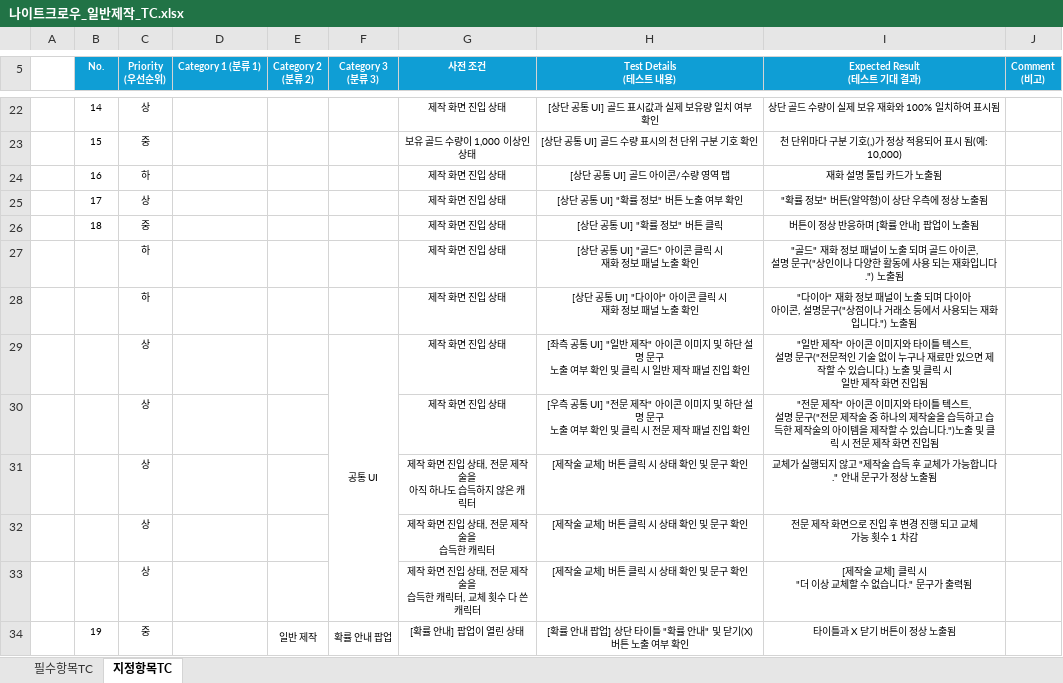
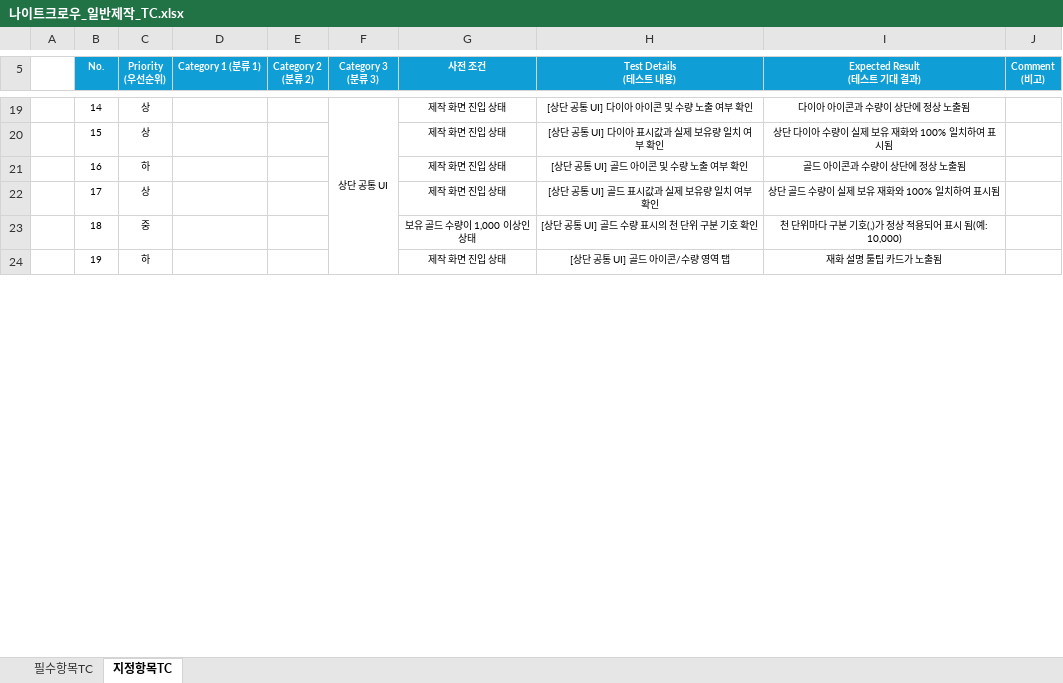
Before and after one commit to leegm0430/seminer, an Excel workbook: TC/나이트크로우_일반제작_TC.xlsx, sheet 지정항목TC, drawn as a sheet; only a part is shown, gaps mark what is left out; values as stored, in another font and other column widths than the file's, no borders; removed rows and columns are numbered as before the commit, all else as after; ↵ is a line break in a cell; the diff covers the shown part only; the diff names each change by its address in the sheet, - before the commit and + after, or states it on an @@ line.

```diff
--- a/TC/나이트크로우_일반제작_TC.xlsx (sheet 지정항목TC)
+++ b/TC/나이트크로우_일반제작_TC.xlsx (sheet 지정항목TC)
-F19 (Category 3 (분류 3)): (empty)
+F19 (Category 3 (분류 3)): 상단 공통 UI
+F19:F28 merged
-H19 (Test Details (테스트 내용)): [상단 공통 UI] 골드 표시값과 실제 보유량 일치 여부 확인
+H19 (Test Details (테스트 내용)): [상단 공통 UI] 다이아 아이콘 및 수량 노출 여부 확인
-I19 (Expected Result (테스트 기대 결과)): 상단 골드 수량이 실제 보유 재화와 100% 일치하여 표시됨
+I19 (Expected Result (테스트 기대 결과)): 다이아 아이콘과 수량이 상단에 정상 노출됨
-C20 (Priority (우선순위)): 중
+C20 (Priority (우선순위)): 상
-G20 (사전 조건): 보유 골드 수량이 1,000 이상인 상태
+G20 (사전 조건): 제작 화면 진입 상태
-H20 (Test Details (테스트 내용)): [상단 공통 UI] 골드 수량 표시의 천 단위 구분 기호 확인
+H20 (Test Details (테스트 내용)): [상단 공통 UI] 다이아 표시값과 실제 보유량 일치 여부 확인
-I20 (Expected Result (테스트 기대 결과)): 천 단위마다 구분 기호(,)가 정상 적용되어 표시 됨(예: 10,000)
+I20 (Expected Result (테스트 기대 결과)): 상단 다이아 수량이 실제 보유 재화와 100% 일치하여 표시됨
-H21 (Test Details (테스트 내용)): [상단 공통 UI] 골드 아이콘/수량 영역 탭
+H21 (Test Details (테스트 내용)): [상단 공통 UI] 골드 아이콘 및 수량 노출 여부 확인
-I21 (Expected Result (테스트 기대 결과)): 재화 설명 툴팁 카드가 노출됨
+I21 (Expected Result (테스트 기대 결과)): 골드 아이콘과 수량이 상단에 정상 노출됨
-H22 (Test Details (테스트 내용)): [상단 공통 UI] "확률 정보" 버튼 노출 여부 확인
+H22 (Test Details (테스트 내용)): [상단 공통 UI] 골드 표시값과 실제 보유량 일치 여부 확인
-I22 (Expected Result (테스트 기대 결과)): "확률 정보" 버튼(알약형)이 상단 우측에 정상 노출됨
+I22 (Expected Result (테스트 기대 결과)): 상단 골드 수량이 실제 보유 재화와 100% 일치하여 표시됨
-G23 (사전 조건): 제작 화면 진입 상태
+G23 (사전 조건): 보유 골드 수량이 1,000 이상인 상태
-H23 (Test Details (테스트 내용)): [상단 공통 UI] "확률 정보" 버튼 클릭
+H23 (Test Details (테스트 내용)): [상단 공통 UI] 골드 수량 표시의 천 단위 구분 기호 확인
-I23 (Expected Result (테스트 기대 결과)): 버튼이 정상 반응하며 [확률 안내] 팝업이 노출됨
+I23 (Expected Result (테스트 기대 결과)): 천 단위마다 구분 기호(,)가 정상 적용되어 표시 됨(예: 10,000)
-row 27:  |  | 하 |  |  |  | 제작 화면 진입 상태 | [상단 공통 UI] "골드" 아이콘 클릭 시 ↵ 재화 정보 패널 노출 확인 | "골드" 재화 정보 패널이 노출 되며 골드 아이콘, ↵ 설명 문구("상인이나 다양한 활동에 사용 되는 재화입니다.") 노출됨
-row 28:  |  | 하 |  |  |  | 제작 화면 진입 상태 | [상단 공통 UI] "다이아" 아이콘 클릭 시 ↵ 재화 정보 패널 노출 확인 | "다이아" 재화 정보 패널이 노출 되며 다이아 ↵ 아이콘, 설명문구("상점이나 거래소 등에서 사용되는 재화입니다.") 노출됨
-row 29:  |  | 상 |  |  | 공통 UI | 제작 화면 진입 상태 | [좌측 공통 UI] "일반 제작" 아이콘 이미지 및 하단 설명 문구 ↵ 노출 여부 확인 및 클릭 시 일반 제작 패널 진입 확인 | "일반 제작" 아이콘 이미지와 타이틀 텍스트, ↵ 설명 문구("전문적인 기술 없이 누구나 재료만 있으면 제작할 수 있습니다.) 노출 및 클릭 시 ↵ 일반 제작 화면 진입됨
-row 30:  |  | 상 |  |  |  | 제작 화면 진입 상태 | [우측 공통 UI] "전문 제작" 아이콘 이미지 및 하단 설명 문구 ↵ 노출 여부 확인 및 클릭 시 전문 제작 패널 진입 확인 | "전문 제작" 아이콘 이미지와 타이틀 텍스트, ↵ 설명 문구("전문 제작술 중 하나의 제작술을 습득하고 습득한 제작술의 아이템을 제작할 수 있습니다.")노출 및 클릭 시 전문 제작 화면 진입됨
-row 31:  |  | 상 |  |  |  | 제작 화면 진입 상태, 전문 제작술을 ↵ 아직 하나도 습득하지 않은 캐릭터 | [제작술 교체] 버튼 클릭 시 상태 확인 및 문구 확인 | 교체가 실행되지 않고 "제작술 습득 후 교체가 가능합니다." 안내 문구가 정상 노출됨
-row 32:  |  | 상 |  |  |  | 제작 화면 진입 상태, 전문 제작술을 ↵ 습득한 캐릭터 | [제작술 교체] 버튼 클릭 시 상태 확인 및 문구 확인 | 전문 제작 화면으로 진입 후 변경 진행 되고 교체 ↵ 가능 횟수 1 차감
-row 33:  |  | 상 |  |  |  | 제작 화면 진입 상태, 전문 제작술을 ↵ 습득한 캐릭터, 교체 횟수 다 쓴 캐릭터 | [제작술 교체] 버튼 클릭 시 상태 확인 및 문구 확인 | [제작술 교체] 클릭 시 ↵ "더 이상 교체할 수 없습니다." 문구가 출력됨
-C24 (Priority (우선순위)): 중
+C24 (Priority (우선순위)): 하
-E24 (Category 2 (분류 2)): 일반 제작
+E24 (Category 2 (분류 2)): (empty)
-E34:E475 merged
-F24 (Category 3 (분류 3)): 확률 안내 팝업
+F24 (Category 3 (분류 3)): (empty)
-F34:F37 merged
-G24 (사전 조건): [확률 안내] 팝업이 열린 상태
+G24 (사전 조건): 제작 화면 진입 상태
-H24 (Test Details (테스트 내용)): [확률 안내 팝업] 상단 타이틀 "확률 안내" 및 닫기(X) 버튼 노출 여부 확인
+H24 (Test Details (테스트 내용)): [상단 공통 UI] 골드 아이콘/수량 영역 탭
-I24 (Expected Result (테스트 기대 결과)): 타이틀과 X 닫기 버튼이 정상 노출됨
+I24 (Expected Result (테스트 기대 결과)): 재화 설명 툴팁 카드가 노출됨
```
Also changed, not shown: 10 added rows, 3 removed rows, 1461 edited cells and merged cells elsewhere in this sheet, 1 other file.
